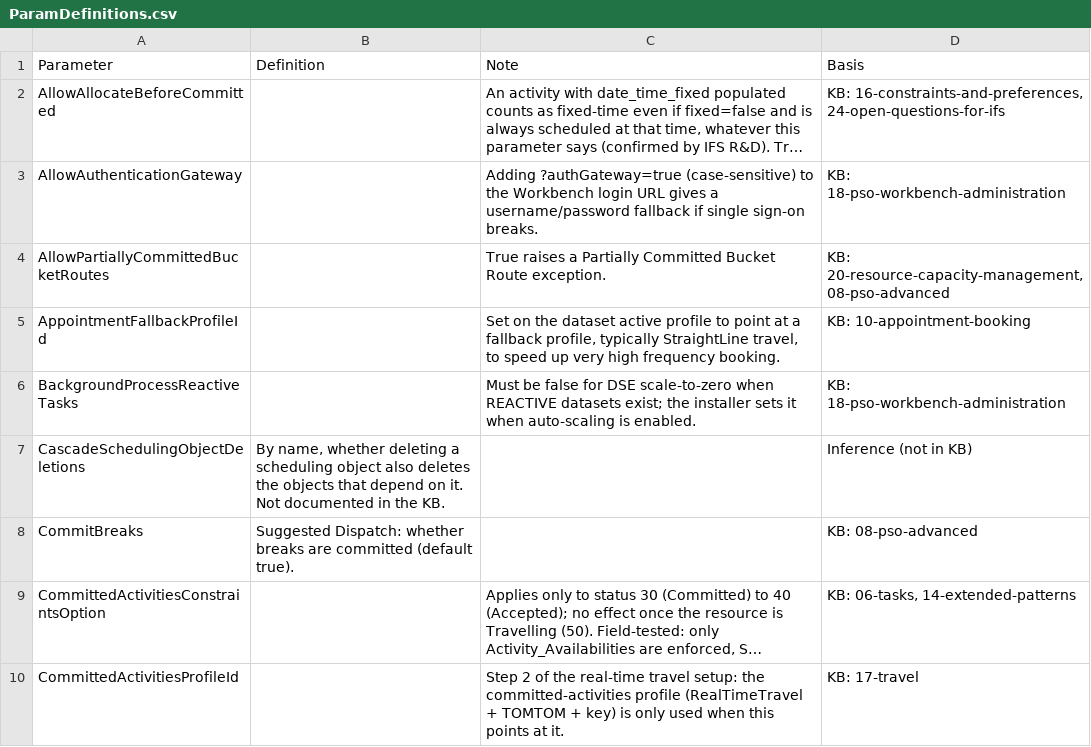
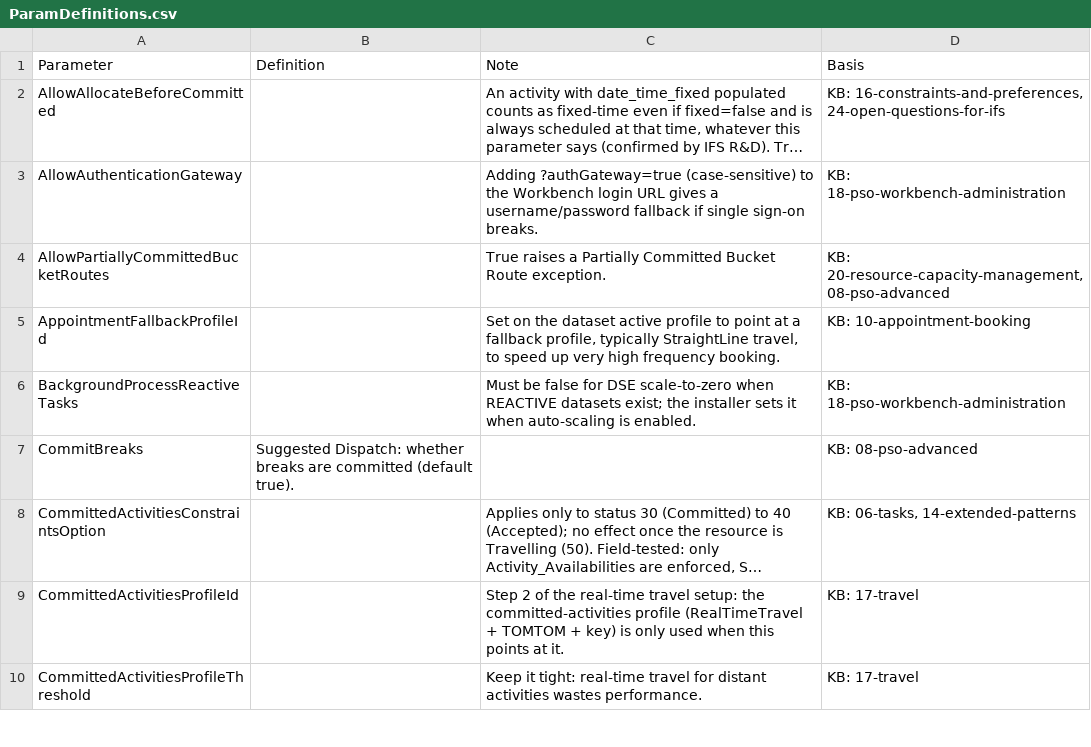
Before and after one commit to gogh-idawoodjee/pso-test-tools, a CSV file: app/Support/SysCompare/Data/ParamDefinitions.csv, drawn as a sheet; only a part is shown; the shorter side is filled out with more unchanged rows; long unchanged cells end in …; the diff names each change by its address in the sheet, - before the commit and + after, or states it on an @@ line.

```diff
--- a/app/Support/SysCompare/Data/ParamDefinitions.csv
+++ b/app/Support/SysCompare/Data/ParamDefinitions.csv
-row 7: CascadeSchedulingObjectDeletions | By name, whether deleting a scheduling object also deletes the objects that depend on it. Not documented in the KB. |  | Inference (not in KB)
```
Also changed, not shown: 4 other files.
